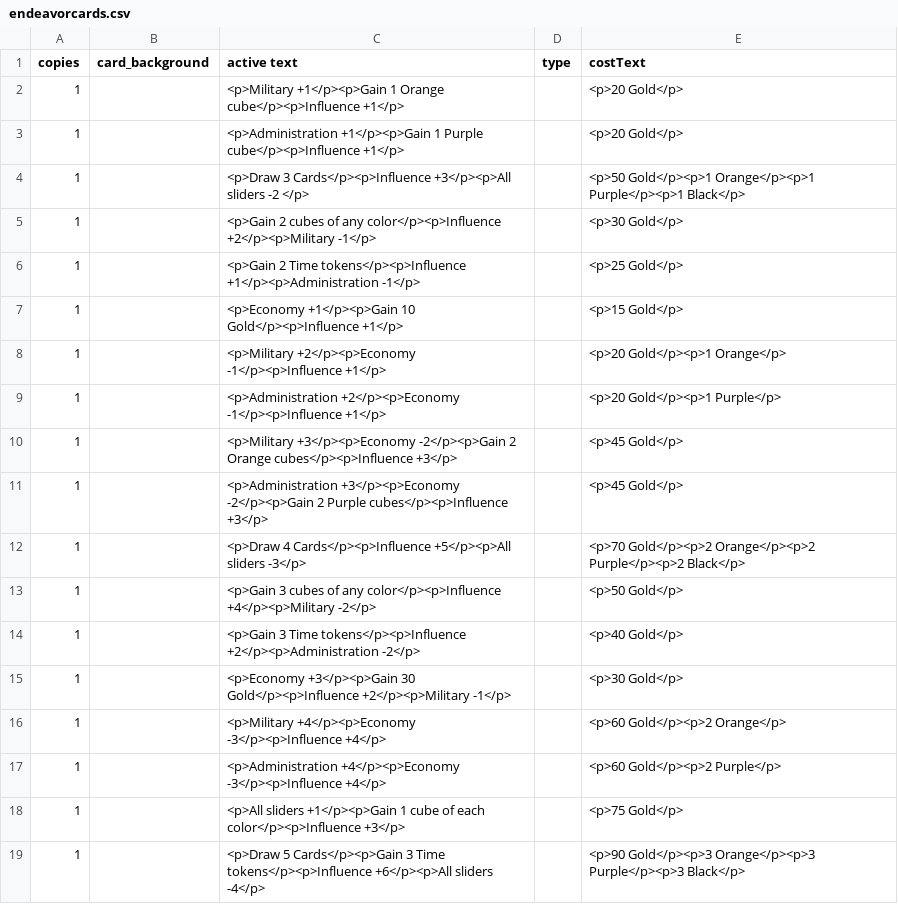
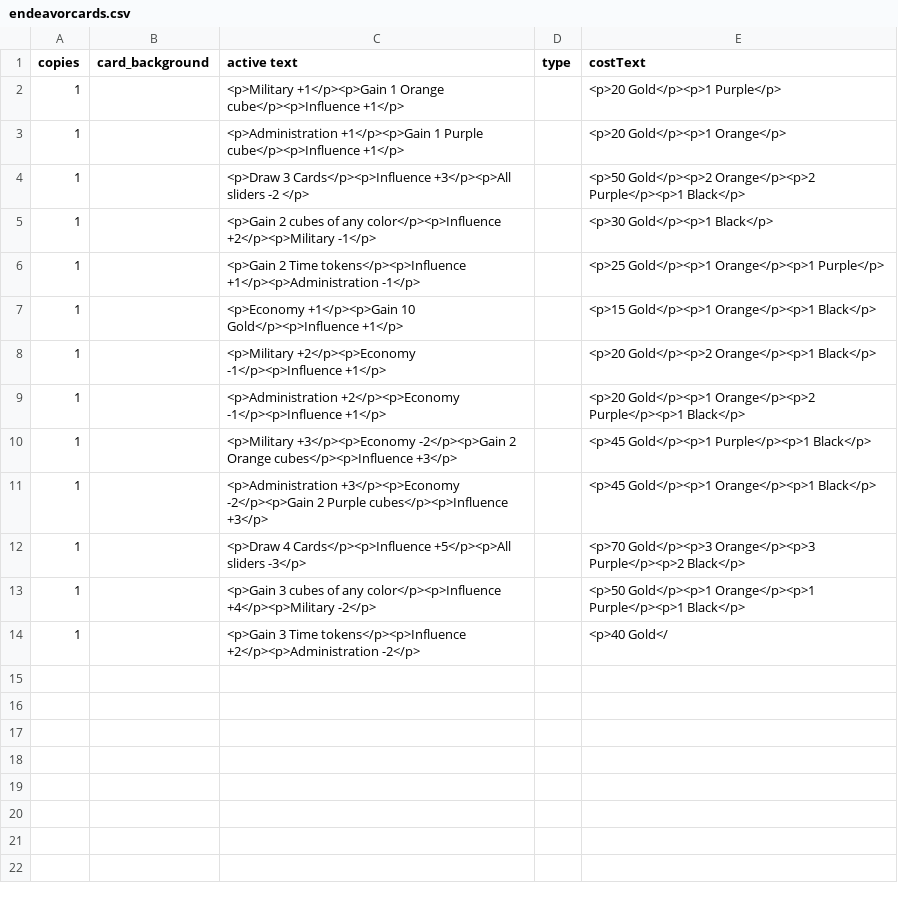
Before and after one commit to bsears90/random, a CSV file: endeavorcards.csv, drawn as a sheet.

Commit message:
Update endeavorcards.csv

```diff
--- a/endeavorcards.csv
+++ b/endeavorcards.csv
@@ -1,19 +1,14 @@
 copies	card_background	active text	type	costText
-1		<p>Military +1</p><p>Gain 1 Orange cube</p><p>Influence +1</p>		<p>20 Gold</p>
-1		<p>Administration +1</p><p>Gain 1 Purple cube</p><p>Influence +1</p>		<p>20 Gold</p>
-1		<p>Draw 3 Cards</p><p>Influence +3</p><p>All sliders -2 </p>		<p>50 Gold</p><p>1 Orange</p><p>1 Purple</p><p>1 Black</p>
-1		<p>Gain 2 cubes of any color</p><p>Influence +2</p><p>Military -1</p>		<p>30 Gold</p>
-1		<p>Gain 2 Time tokens</p><p>Influence +1</p><p>Administration -1</p>		<p>25 Gold</p>
-1		<p>Economy +1</p><p>Gain 10 Gold</p><p>Influence +1</p>		<p>15 Gold</p>
-1		<p>Military +2</p><p>Economy -1</p><p>Influence +1</p>		<p>20 Gold</p><p>1 Orange</p>
-1		<p>Administration +2</p><p>Economy -1</p><p>Influence +1</p>		<p>20 Gold</p><p>1 Purple</p>
-1		<p>Military +3</p><p>Economy -2</p><p>Gain 2 Orange cubes</p><p>Influence +3</p>		<p>45 Gold</p>
-1		<p>Administration +3</p><p>Economy -2</p><p>Gain 2 Purple cubes</p><p>Influence +3</p>		<p>45 Gold</p>
-1		<p>Draw 4 Cards</p><p>Influence +5</p><p>All sliders -3</p>		<p>70 Gold</p><p>2 Orange</p><p>2 Purple</p><p>2 Black</p>
-1		<p>Gain 3 cubes of any color</p><p>Influence +4</p><p>Military -2</p>		<p>50 Gold</p>
-1		<p>Gain 3 Time tokens</p><p>Influence +2</p><p>Administration -2</p>		<p>40 Gold</p>
-1		<p>Economy +3</p><p>Gain 30 Gold</p><p>Influence +2</p><p>Military -1</p>		<p>30 Gold</p>
-1		<p>Military +4</p><p>Economy -3</p><p>Influence +4</p>		<p>60 Gold</p><p>2 Orange</p>
-1		<p>Administration +4</p><p>Economy -3</p><p>Influence +4</p>		<p>60 Gold</p><p>2 Purple</p>
-1		<p>All sliders +1</p><p>Gain 1 cube of each color</p><p>Influence +3</p>		<p>75 Gold</p>
-1		<p>Draw 5 Cards</p><p>Gain 3 Time tokens</p><p>Influence +6</p><p>All sliders -4</p>		<p>90 Gold</p><p>3 Orange</p><p>3 Purple</p><p>3 Black</p>
+1		<p>Military +1</p><p>Gain 1 Orange cube</p><p>Influence +1</p>		<p>20 Gold</p><p>1 Purple</p>
+1		<p>Administration +1</p><p>Gain 1 Purple cube</p><p>Influence +1</p>		<p>20 Gold</p><p>1 Orange</p>
+1		<p>Draw 3 Cards</p><p>Influence +3</p><p>All sliders -2 </p>		<p>50 Gold</p><p>2 Orange</p><p>2 Purple</p><p>1 Black</p>
+1		<p>Gain 2 cubes of any color</p><p>Influence +2</p><p>Military -1</p>		<p>30 Gold</p><p>1 Black</p>
+1		<p>Gain 2 Time tokens</p><p>Influence +1</p><p>Administration -1</p>		<p>25 Gold</p><p>1 Orange</p><p>1 Purple</p>
+1		<p>Economy +1</p><p>Gain 10 Gold</p><p>Influence +1</p>		<p>15 Gold</p><p>1 Orange</p><p>1 Black</p>
+1		<p>Military +2</p><p>Economy -1</p><p>Influence +1</p>		<p>20 Gold</p><p>2 Orange</p><p>1 Black</p>
+1		<p>Administration +2</p><p>Economy -1</p><p>Influence +1</p>		<p>20 Gold</p><p>1 Orange</p><p>2 Purple</p><p>1 Black</p>
+1		<p>Military +3</p><p>Economy -2</p><p>Gain 2 Orange cubes</p><p>Influence +3</p>		<p>45 Gold</p><p>1 Purple</p><p>1 Black</p>
+1		<p>Administration +3</p><p>Economy -2</p><p>Gain 2 Purple cubes</p><p>Influence +3</p>		<p>45 Gold</p><p>1 Orange</p><p>1 Black</p>
+1		<p>Draw 4 Cards</p><p>Influence +5</p><p>All sliders -3</p>		<p>70 Gold</p><p>3 Orange</p><p>3 Purple</p><p>2 Black</p>
+1		<p>Gain 3 cubes of any color</p><p>Influence +4</p><p>Military -2</p>		<p>50 Gold</p><p>1 Orange</p><p>1 Purple</p><p>1 Black</p>
+1		<p>Gain 3 Time tokens</p><p>Influence +2</p><p>Administration -2</p>		<p>40 Gold</
```
